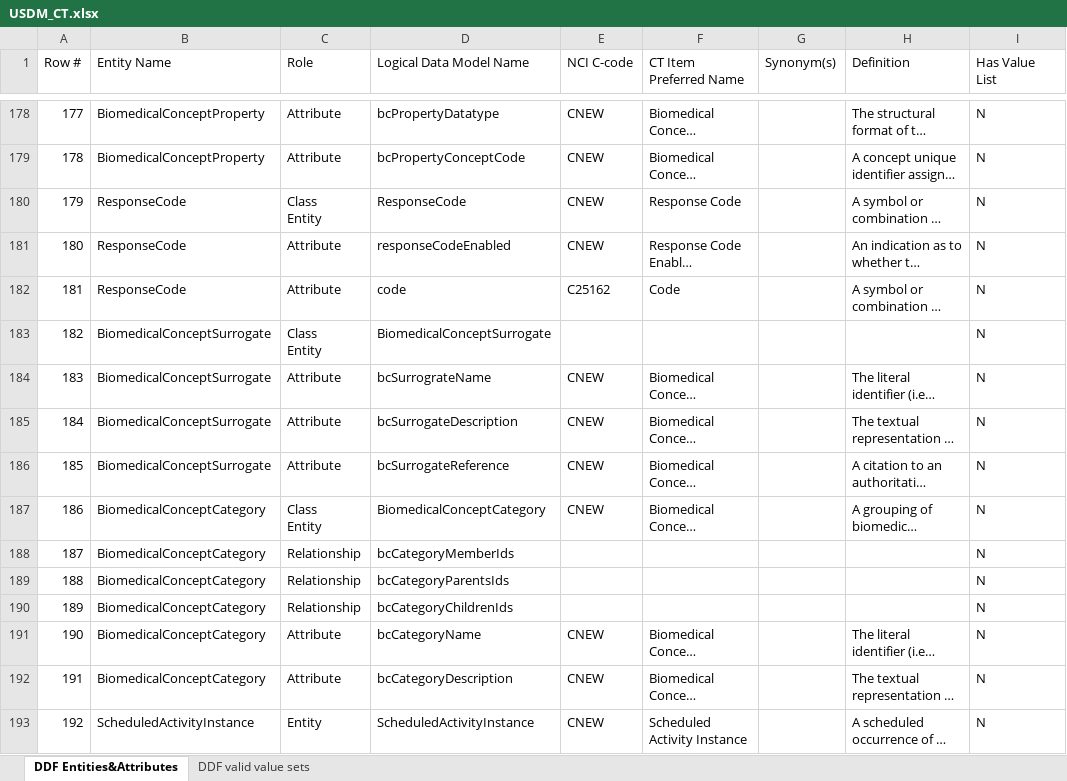
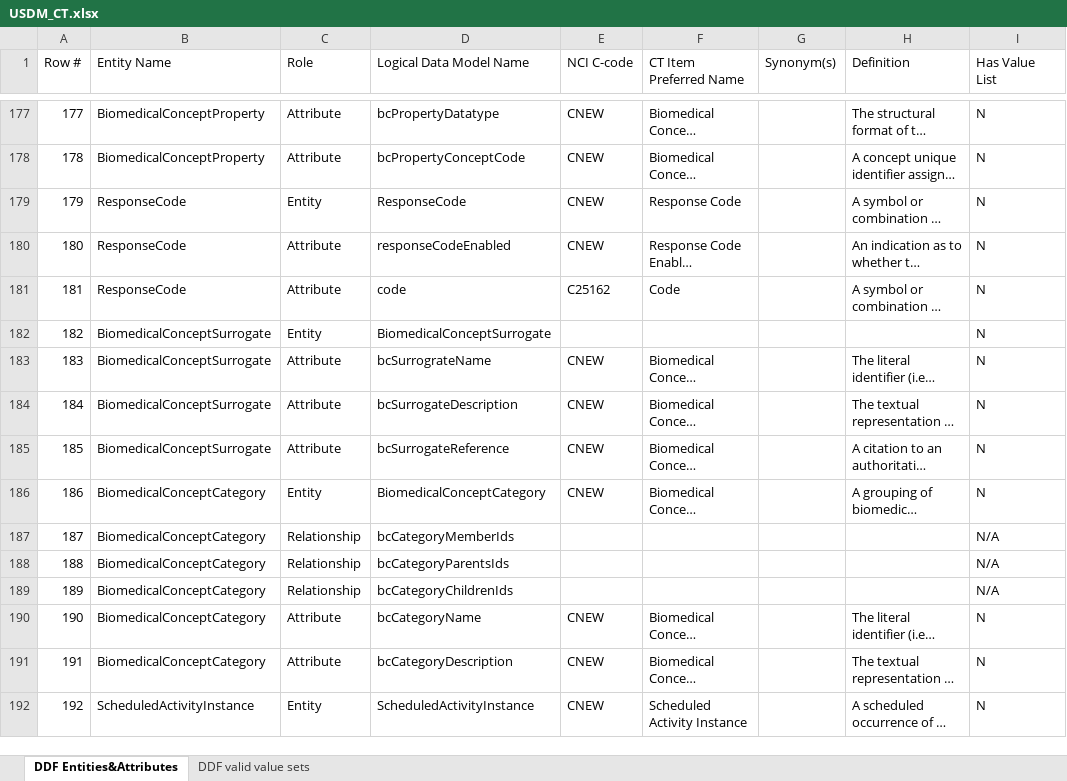
Before and after one commit to cdisc-org/DDF-RA, an Excel workbook: Deliverables/CT/USDM_CT.xlsx, sheet DDF Entities&Attributes, drawn as a sheet; only a part is shown, gaps mark what is left out; long unchanged cells end in …; values as stored, in another font and other column widths than the file's, no cell formats; addresses are those after the commit; ↵ is a line break in a cell; the diff covers the shown part only; the diff names each change by its address in the sheet, - before the commit and + after, or states it on an @@ line.

```diff
--- a/Deliverables/CT/USDM_CT.xlsx (sheet DDF Entities&Attributes)
+++ b/Deliverables/CT/USDM_CT.xlsx (sheet DDF Entities&Attributes)
-C179 (Role): Class ↵ Entity
+C179 (Role): Entity
-C182 (Role): Class ↵ Entity
+C182 (Role): Entity
-C186 (Role): Class ↵ Entity
+C186 (Role): Entity
-I187:I189 (Has Value List): N
+I187:I189 (Has Value List): N/A
```
Also changed, not shown: 1 removed row and 61 edited cells elsewhere in this sheet, sheet DDF valid value sets, cell formats.
